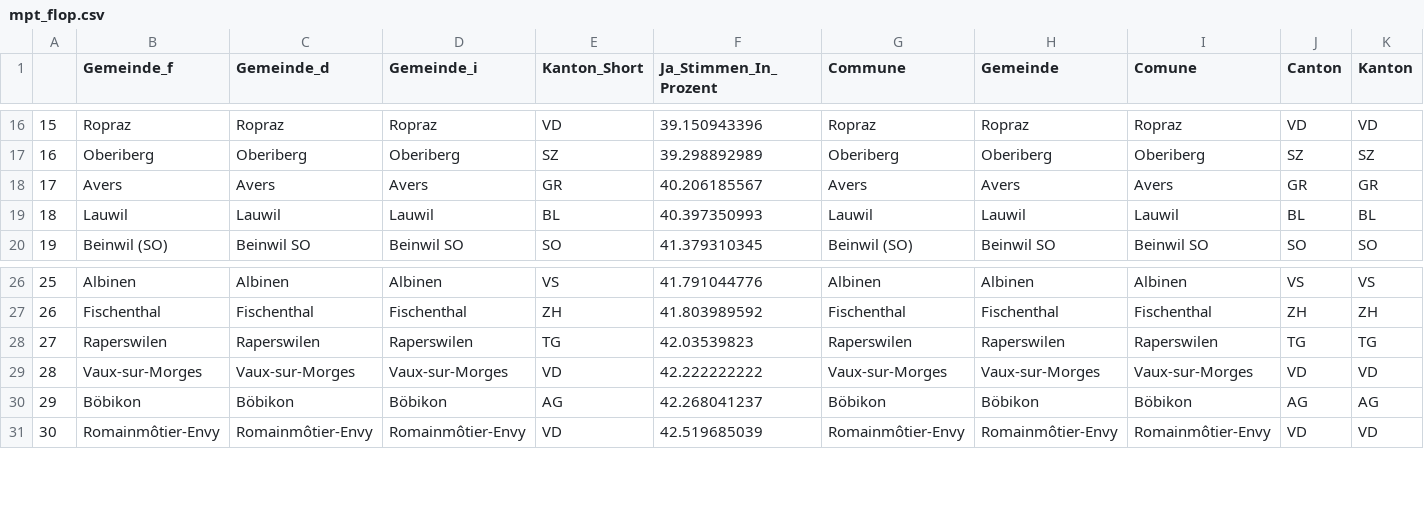
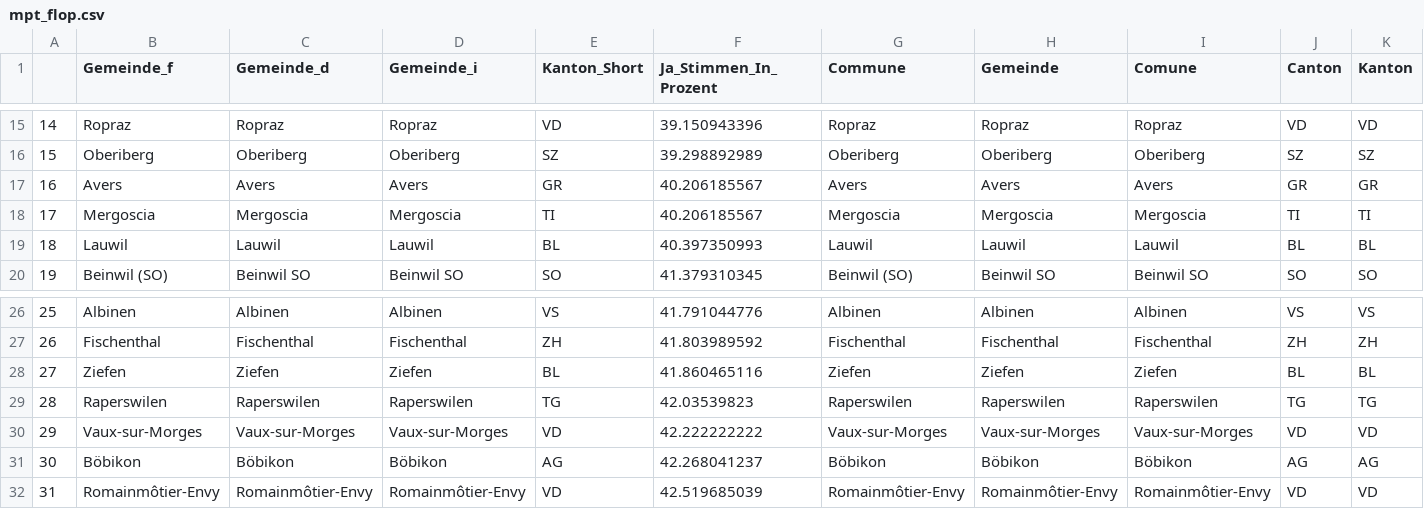
Before and after one commit to awp-finanznachrichten/lena_juni2021, a CSV file: Tableaux/mpt_flop.csv, drawn as a sheet; only a part is shown, gaps mark what is left out; rows hold the shown columns only; the diff covers the shown part only; the diff names each change by its address in the sheet, - before the commit and + after, or states it on an @@ line.

```diff
--- a/Tableaux/mpt_flop.csv
+++ b/Tableaux/mpt_flop.csv
@@ column A renumbered between rows 6 and 51 @@
+row 18: 17 | Mergoscia | Mergoscia | Mergoscia | TI | 40.206185567 | Mergoscia | Mergoscia | Mergoscia | TI | TI
+row 28: 27 | Ziefen | Ziefen | Ziefen | BL | 41.860465116 | Ziefen | Ziefen | Ziefen | BL | BL
```
Also changed, not shown: 4 added rows and 6 removed rows elsewhere in this file, Tableaux/co2_flop.csv, Tableaux/covid_flop.csv, 7 other files.
